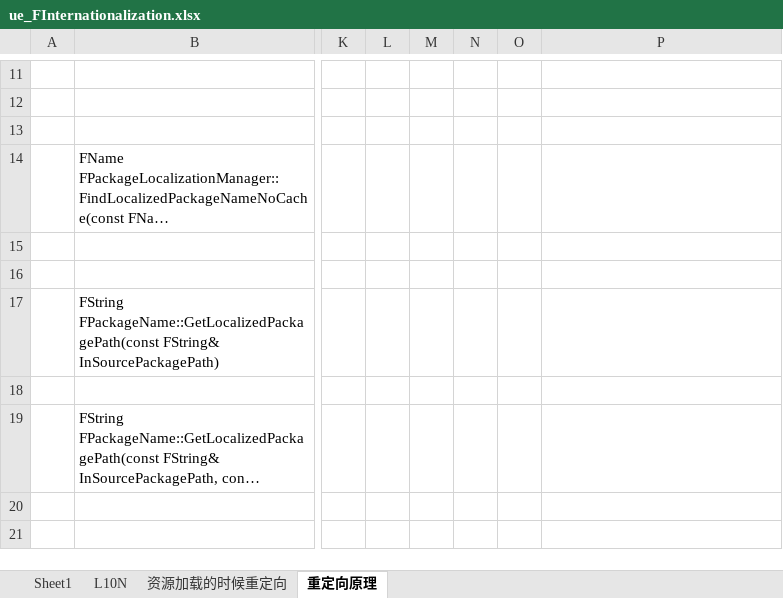
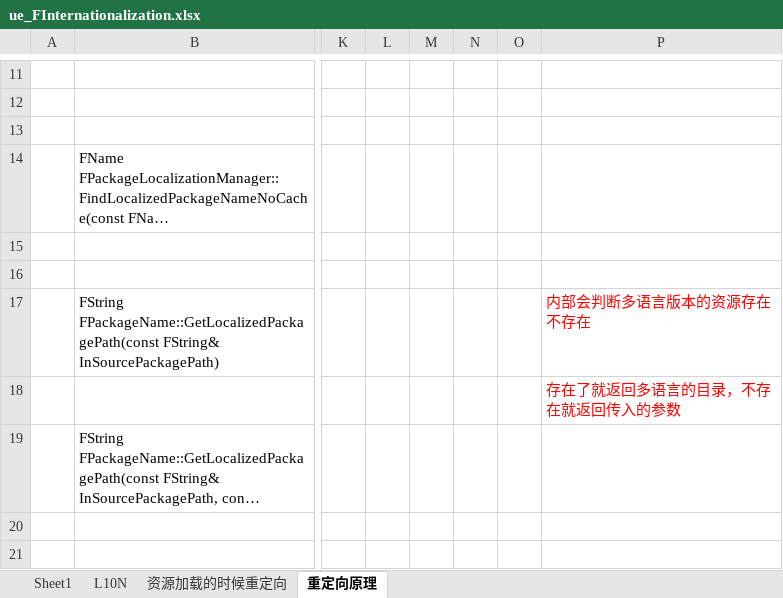
Before and after one commit to guanzhongdaoke/ue, an Excel workbook: doc/ue_FInternationalization.xlsx, sheet 重定向原理, drawn as a sheet; only a part is shown, gaps mark what is left out; long unchanged cells end in …; values as stored, in another font and other column widths than the file's, no borders; the diff names each change by its address in the sheet, - before the commit and + after, or states it on an @@ line.

```diff
--- a/doc/ue_FInternationalization.xlsx (sheet 重定向原理)
+++ b/doc/ue_FInternationalization.xlsx (sheet 重定向原理)
-P17: (empty)
+P17: 内部会判断多语言版本的资源存在不存在
-P18: (empty)
+P18: 存在了就返回多语言的目录，不存在就返回传入的参数
```
Also changed, not shown: sheet 资源加载的时候重定向, doc/ue_Localization_Dashboard.xlsx, doc/ue_package.xlsx.
